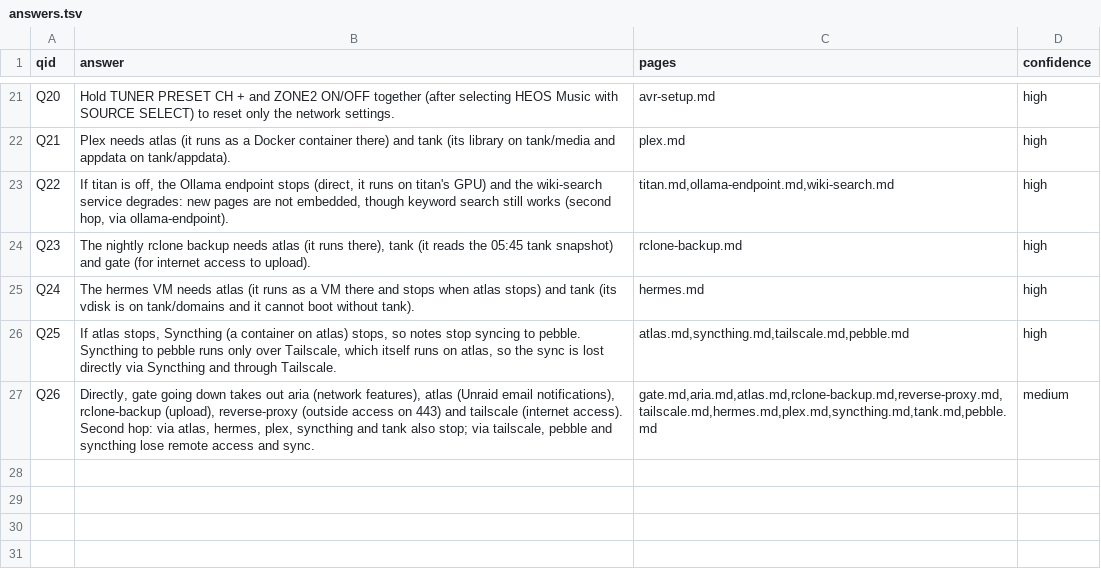
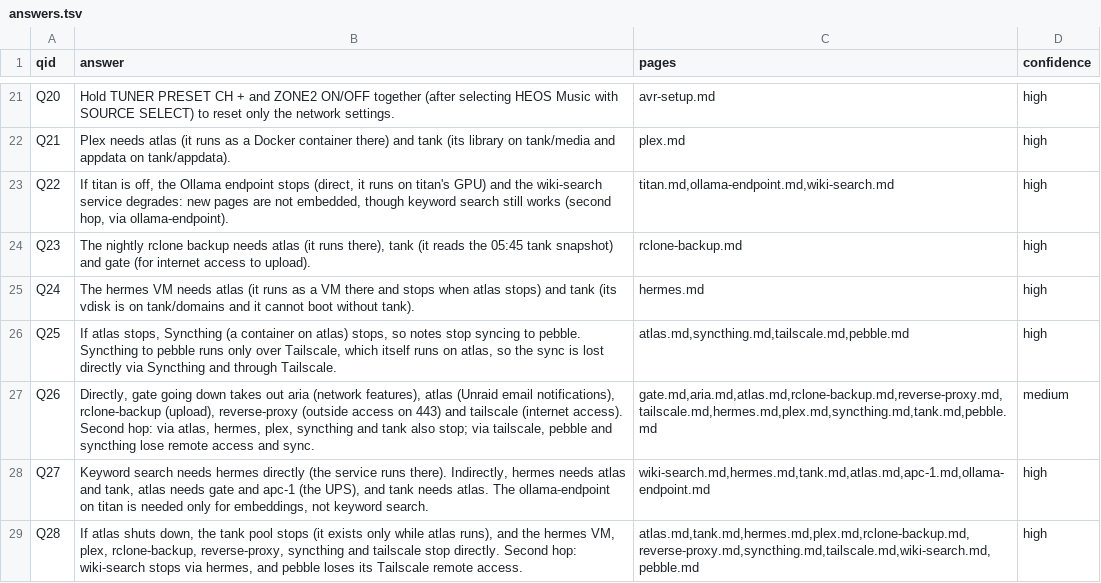
Before and after one commit to kamikaze4441/megamind-fleet, a TSV file: run1/03-benchmark/results/V5-haiku/answers.tsv, drawn as a sheet; only a part is shown, gaps mark what is left out.

```diff
--- a/run1/03-benchmark/results/V5-haiku/answers.tsv
+++ b/run1/03-benchmark/results/V5-haiku/answers.tsv
@@ -27 +27,3 @@ Q25	If atlas stops, Syncthing (a container on atlas) stops, so notes stop syncin
 Q26	Directly, gate going down takes out aria (network features), atlas (Unraid email notifications), rclone-backup (upload), reverse-proxy (outside access on 443) and tailscale (internet access). Second hop: via atlas, hermes, plex, syncthing and tank also stop; via tailscale, pebble and syncthing lose remote access and sync.	gate.md,aria.md,atlas.md,rclone-backup.md,reverse-proxy.md,tailscale.md,hermes.md,plex.md,syncthing.md,tank.md,pebble.md	medium
+Q27	Keyword search needs hermes directly (the service runs there). Indirectly, hermes needs atlas and tank, atlas needs gate and apc-1 (the UPS), and tank needs atlas. The ollama-endpoint on titan is needed only for embeddings, not keyword search.	wiki-search.md,hermes.md,tank.md,atlas.md,apc-1.md,ollama-endpoint.md	high
+Q28	If atlas shuts down, the tank pool stops (it exists only while atlas runs), and the hermes VM, plex, rclone-backup, reverse-proxy, syncthing and tailscale stop directly. Second hop: wiki-search stops via hermes, and pebble loses its Tailscale remote access.	atlas.md,tank.md,hermes.md,plex.md,rclone-backup.md,reverse-proxy.md,syncthing.md,tailscale.md,wiki-search.md,pebble.md	high
```
Also changed, not shown: 3 other files.
